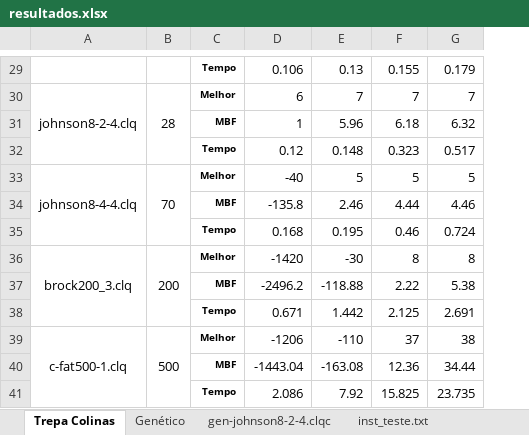
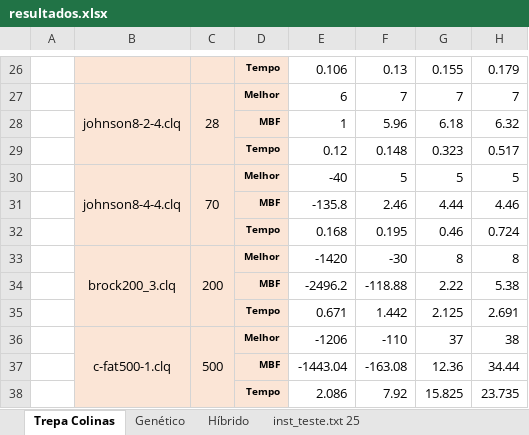
Before and after one commit to luisccgoncalves/SocialNodework, an Excel workbook: SocialNodework/SocialNodework/Output/resultados.xlsx, sheet Trepa Colinas, drawn as a sheet; only a part is shown, gaps mark what is left out; values as stored, in another font and other column widths than the file's, no borders; conditional formats not drawn; addresses are those after the commit; the diff covers the shown part only; the diff names each change by its address in the sheet, - before the commit and + after, or states it on an @@ line.

```diff
--- a/SocialNodework/SocialNodework/Output/resultados.xlsx (sheet Trepa Colinas)
+++ b/SocialNodework/SocialNodework/Output/resultados.xlsx (sheet Trepa Colinas)
@@ sheet tab hidden: gen-johnson8-2-4.clqc @@
-sheet tab: inst_teste.txt
+sheet tab: Híbrido
+sheet tab: inst_teste.txt 25
+column A, empty
-B26:D38 fill: none
+B26:D38 fill: #FBE5D6
```
Also changed, not shown: 1 added row, 4 removed rows, 3 edited cells and cell formats elsewhere in this sheet, sheet Genético, other sheet tabs, 8 other files.
